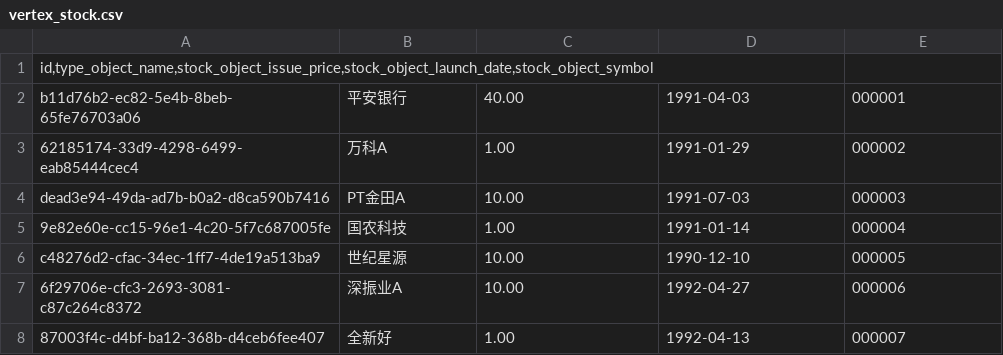
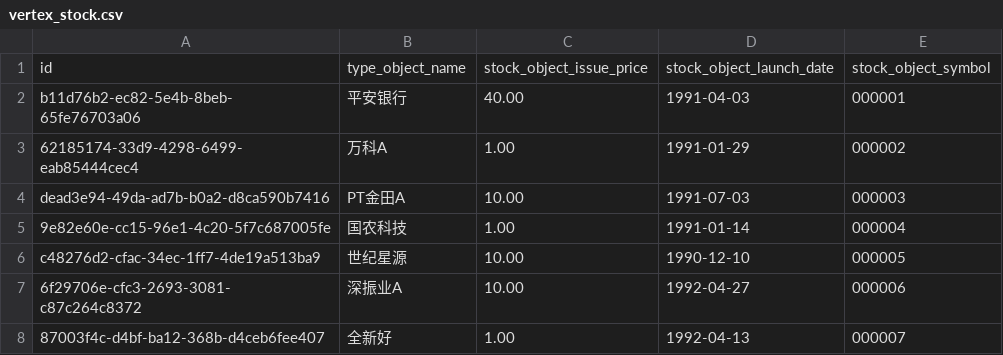
Before and after one commit to isungchiang/neo4j_data, a CSV file: vertex_stock.csv, drawn as a sheet; only a part is shown; removed rows and columns are numbered as before the commit, all else as after; the diff names each change by its address in the sheet, - before the commit and + after, or states it on an @@ line.

```diff
--- a/vertex_stock.csv
+++ b/vertex_stock.csv
-row 1: id,type_object_name,stock_object_issue_price,stock_object_launch_date,stock_object_symbol
+row 1: id | type_object_name | stock_object_issue_price | stock_object_launch_date | stock_object_symbol
```
Also changed, not shown: edge_cor_stock.csv.
